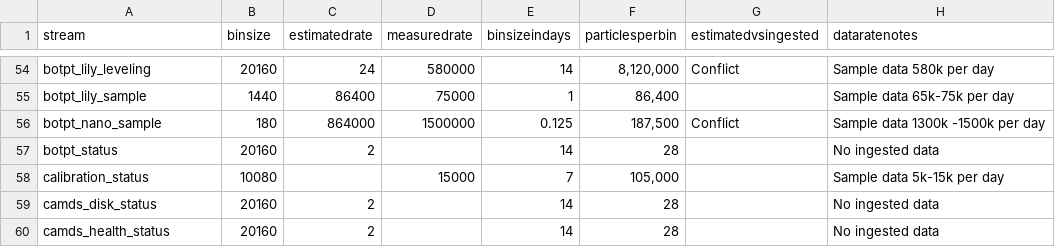
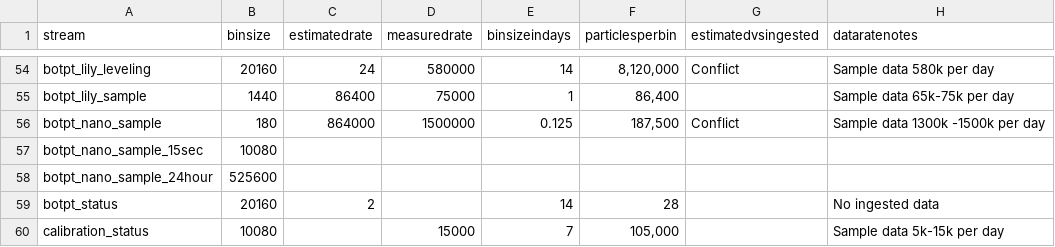
Before and after one commit to oceanobservatories/preload-database, a CSV file: csv/BinSizes.csv, drawn as a sheet; only a part is shown, gaps mark what is left out; the shorter side is filled out with more unchanged rows.

Commit message:
Update botpt precomputed stream bin sizes
Change-Id: Ibccf96ca634beb589fedaa0fd86b676a801d7d22

```diff
--- a/csv/BinSizes.csv
+++ b/csv/BinSizes.csv
@@ -56,2 +56,4 @@ botpt_lily_sample,1440,86400,75000,1,"86,400",,Sample data 65k-75k per day
 botpt_nano_sample,180,864000,1500000,0.125,"187,500",Conflict,Sample data 1300k -1500k per day
+botpt_nano_sample_15sec,10080,,,,,,
+botpt_nano_sample_24hour,525600,,,,,,
 botpt_status,20160,2,,14,28,,No ingested data
```
Also changed, not shown: 1 other file.
